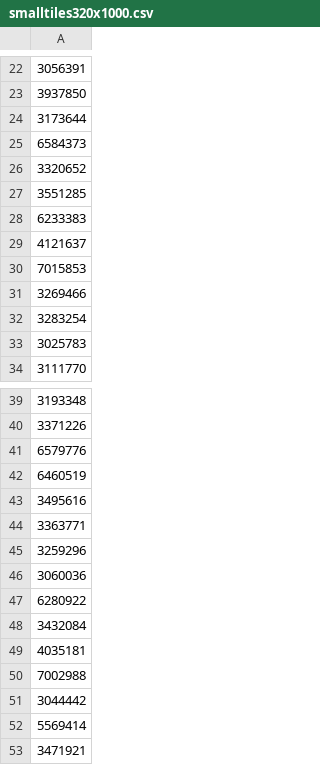
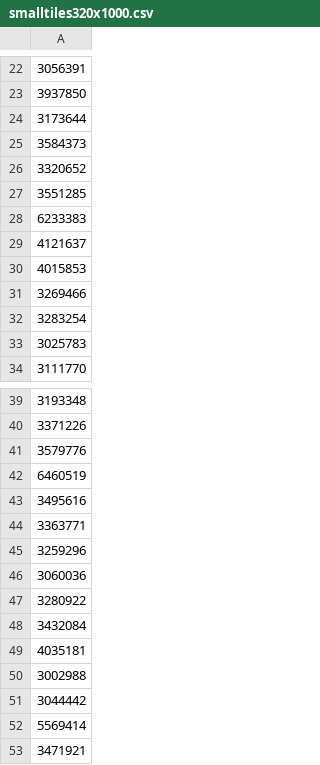
Before and after one commit to GregorioF/-Sopl-y-Sopl-...-pero-nuestro-Tp-aguanto-, a CSV file: Experimentos/SMALLTILES/smalltiles320x1000.csv, drawn as a sheet; only a part is shown, gaps mark what is left out; the diff names each change by its address in the sheet, - before the commit and + after, or states it on an @@ line.

```diff
--- a/Experimentos/SMALLTILES/smalltiles320x1000.csv
+++ b/Experimentos/SMALLTILES/smalltiles320x1000.csv
-A25: 6584373
+A25: 3584373
-A30: 7015853
+A30: 4015853
-A41: 6579776
+A41: 3579776
-A47: 6280922
+A47: 3280922
-A50: 7002988
+A50: 3002988
```
Also changed, not shown: 7 other files.
